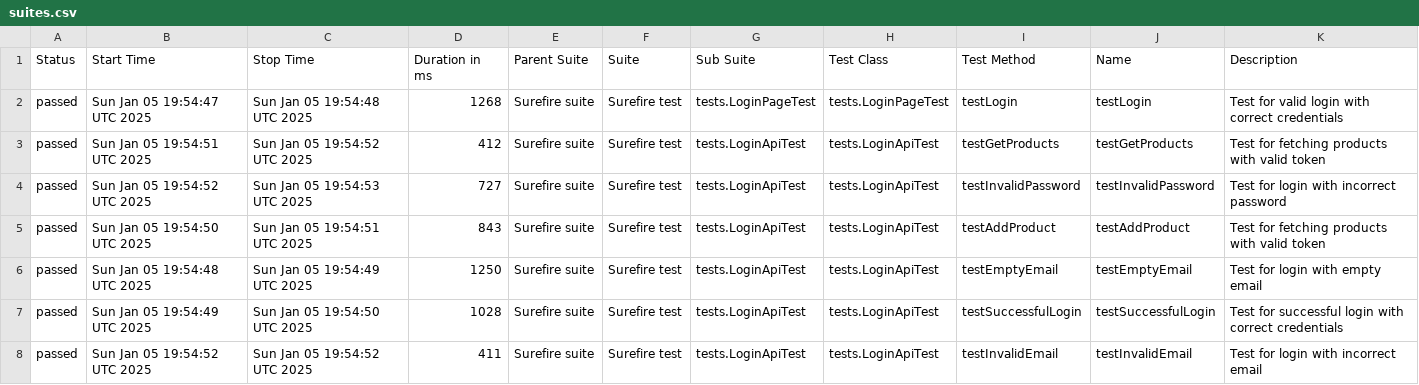
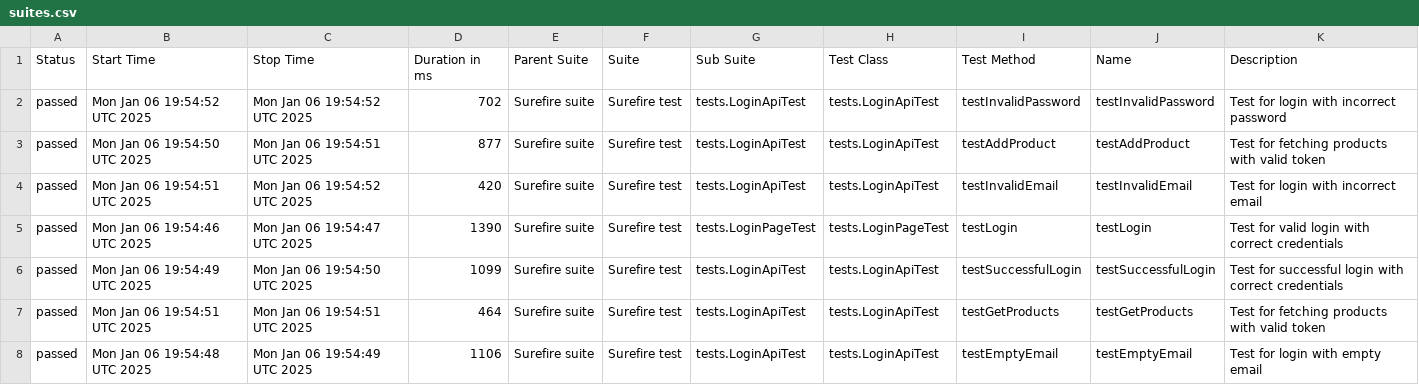
Before and after one commit to RaikhelsonV/SeleniumRestAssuredTesting, a CSV file: data/suites.csv, drawn as a sheet.

```diff
--- a/data/suites.csv
+++ b/data/suites.csv
@@ -1,8 +1,8 @@
 "Status","Start Time","Stop Time","Duration in ms","Parent Suite","Suite","Sub Suite","Test Class","Test Method","Name","Description"
-"passed","Sun Jan 05 19:54:47 UTC 2025","Sun Jan 05 19:54:48 UTC 2025","1268","Surefire suite","Surefire test","tests.LoginPageTest","tests.LoginPageTest","testLogin","testLogin","Test for valid login with correct credentials"
-"passed","Sun Jan 05 19:54:51 UTC 2025","Sun Jan 05 19:54:52 UTC 2025","412","Surefire suite","Surefire test","tests.LoginApiTest","tests.LoginApiTest","testGetProducts","testGetProducts","Test for fetching products with valid token"
-"passed","Sun Jan 05 19:54:52 UTC 2025","Sun Jan 05 19:54:53 UTC 2025","727","Surefire suite","Surefire test","tests.LoginApiTest","tests.LoginApiTest","testInvalidPassword","testInvalidPassword","Test for login with incorrect password"
-"passed","Sun Jan 05 19:54:50 UTC 2025","Sun Jan 05 19:54:51 UTC 2025","843","Surefire suite","Surefire test","tests.LoginApiTest","tests.LoginApiTest","testAddProduct","testAddProduct","Test for fetching products with valid token"
-"passed","Sun Jan 05 19:54:48 UTC 2025","Sun Jan 05 19:54:49 UTC 2025","1250","Surefire suite","Surefire test","tests.LoginApiTest","tests.LoginApiTest","testEmptyEmail","testEmptyEmail","Test for login with empty email"
-"passed","Sun Jan 05 19:54:49 UTC 2025","Sun Jan 05 19:54:50 UTC 2025","1028","Surefire suite","Surefire test","tests.LoginApiTest","tests.LoginApiTest","testSuccessfulLogin","testSuccessfulLogin","Test for successful login with correct credentials"
-"passed","Sun Jan 05 19:54:52 UTC 2025","Sun Jan 05 19:54:52 UTC 2025","411","Surefire suite","Surefire test","tests.LoginApiTest","tests.LoginApiTest","testInvalidEmail","testInvalidEmail","Test for login with incorrect email"
+"passed","Mon Jan 06 19:54:52 UTC 2025","Mon Jan 06 19:54:52 UTC 2025","702","Surefire suite","Surefire test","tests.LoginApiTest","tests.LoginApiTest","testInvalidPassword","testInvalidPassword","Test for login with incorrect password"
+"passed","Mon Jan 06 19:54:50 UTC 2025","Mon Jan 06 19:54:51 UTC 2025","877","Surefire suite","Surefire test","tests.LoginApiTest","tests.LoginApiTest","testAddProduct","testAddProduct","Test for fetching products with valid token"
+"passed","Mon Jan 06 19:54:51 UTC 2025","Mon Jan 06 19:54:52 UTC 2025","420","Surefire suite","Surefire test","tests.LoginApiTest","tests.LoginApiTest","testInvalidEmail","testInvalidEmail","Test for login with incorrect email"
+"passed","Mon Jan 06 19:54:46 UTC 2025","Mon Jan 06 19:54:47 UTC 2025","1390","Surefire suite","Surefire test","tests.LoginPageTest","tests.LoginPageTest","testLogin","testLogin","Test for valid login with correct credentials"
+"passed","Mon Jan 06 19:54:49 UTC 2025","Mon Jan 06 19:54:50 UTC 2025","1099","Surefire suite","Surefire test","tests.LoginApiTest","tests.LoginApiTest","testSuccessfulLogin","testSuccessfulLogin","Test for successful login with correct credentials"
+"passed","Mon Jan 06 19:54:51 UTC 2025","Mon Jan 06 19:54:51 UTC 2025","464","Surefire suite","Surefire test","tests.LoginApiTest","tests.LoginApiTest","testGetProducts","testGetProducts","Test for fetching products with valid token"
+"passed","Mon Jan 06 19:54:48 UTC 2025","Mon Jan 06 19:54:49 UTC 2025","1106","Surefire suite","Surefire test","tests.LoginApiTest","tests.LoginApiTest","testEmptyEmail","testEmptyEmail","Test for login with empty email"
```
Also changed, not shown: data/behaviors.csv, 27 other files.
